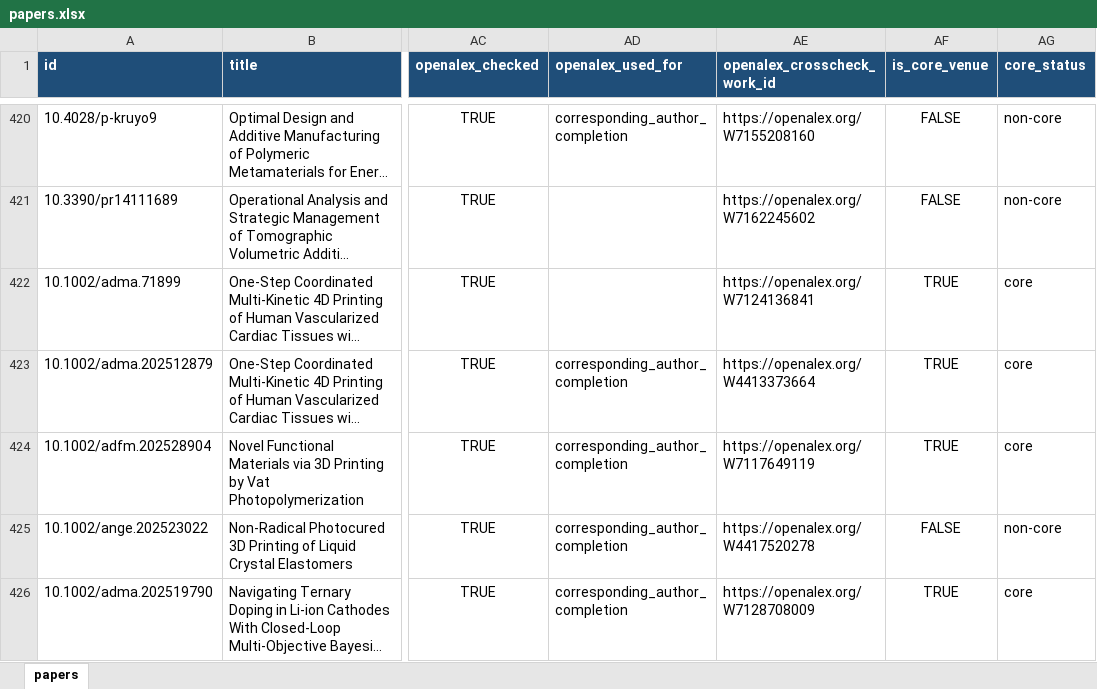
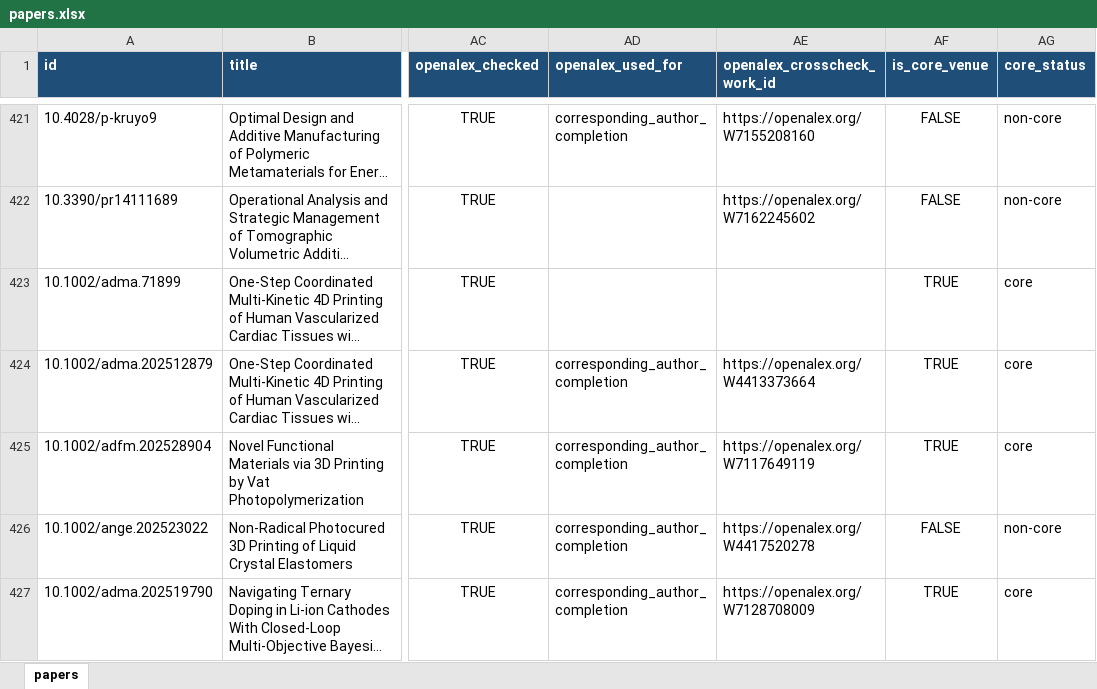
Before and after one commit to lko9911/GPT_Paper_research, an Excel workbook: data/papers.xlsx, sheet papers, drawn as a sheet; only a part is shown, gaps mark what is left out; long unchanged cells end in …; values as stored, in another font and other column widths than the file's, no borders; addresses are those after the commit; the diff covers the shown part only; the diff names each change by its address in the sheet, - before the commit and + after, or states it on an @@ line.

```diff
--- a/data/papers.xlsx (sheet papers)
+++ b/data/papers.xlsx (sheet papers)
-AE423 (openalex_crosscheck_work_id): https://openalex.org/W7124136841
+AE423 (openalex_crosscheck_work_id): (empty)
```
Also changed, not shown: 1 added row and 37 edited cells elsewhere in this sheet, 25 other files.
